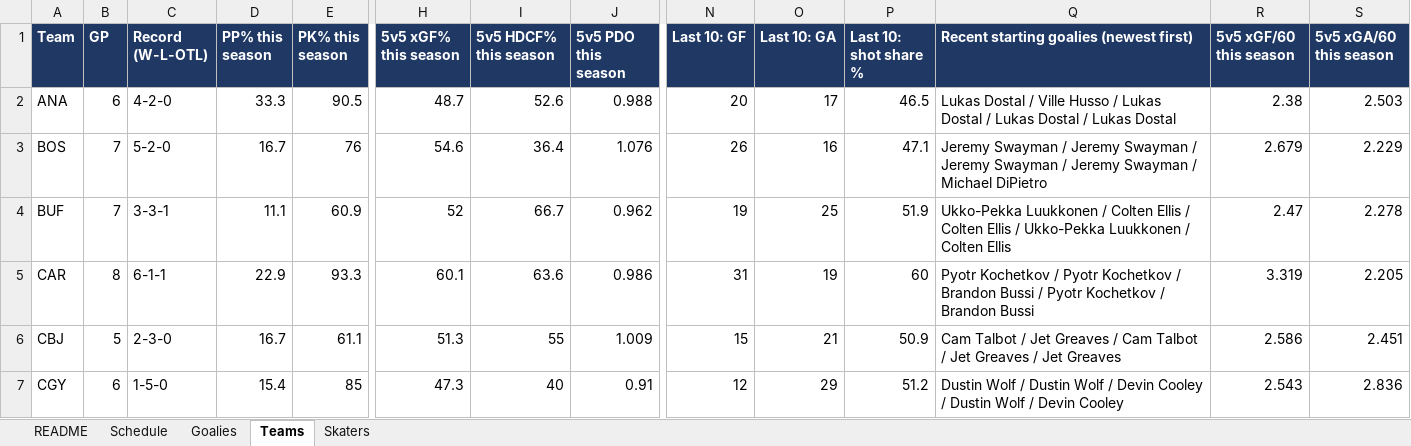
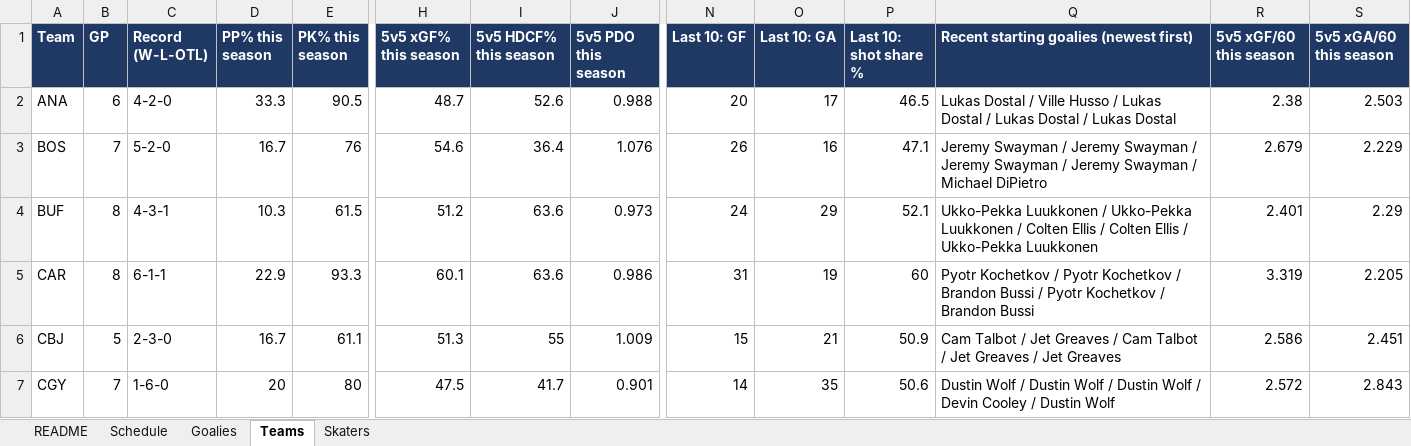
Before and after one commit to vimmer77/nhl-data, an Excel workbook: output/nhl_daily_data.xlsx, sheet Teams, drawn as a sheet; only a part is shown, gaps mark what is left out; values as stored, in another font and other column widths than the file's, no borders; the diff covers the shown part only; the diff names each change by its address in the sheet, - before the commit and + after, or states it on an @@ line.

```diff
--- a/output/nhl_daily_data.xlsx (sheet Teams)
+++ b/output/nhl_daily_data.xlsx (sheet Teams)
-B4 (GP): 7
+B4 (GP): 8
-C4 (Record (W-L-OTL)): 3-3-1
+C4 (Record (W-L-OTL)): 4-3-1
-D4 (PP% this season): 11.1
+D4 (PP% this season): 10.3
-E4 (PK% this season): 60.9
+E4 (PK% this season): 61.5
-H4 (5v5 xGF% this season): 52
+H4 (5v5 xGF% this season): 51.2
-I4 (5v5 HDCF% this season): 66.7
+I4 (5v5 HDCF% this season): 63.6
-J4 (5v5 PDO this season): 0.962
+J4 (5v5 PDO this season): 0.973
-N4 (Last 10: GF): 19
+N4 (Last 10: GF): 24
-O4 (Last 10: GA): 25
+O4 (Last 10: GA): 29
-P4 (Last 10: shot share %): 51.9
+P4 (Last 10: shot share %): 52.1
-Q4: …Luukkonen / Colten Ellis / Colten Ellis / Ukko-Pekka Luukkonen / Colten Ellis
+Q4: …Luukkonen / Ukko-Pekka Luukkonen / Colten Ellis / Colten Ellis / Ukko-Pekka Luukkonen
-R4 (5v5 xGF/60 this season): 2.47
+R4 (5v5 xGF/60 this season): 2.401
-S4 (5v5 xGA/60 this season): 2.278
+S4 (5v5 xGA/60 this season): 2.29
-B7 (GP): 6
+B7 (GP): 7
-C7 (Record (W-L-OTL)): 1-5-0
+C7 (Record (W-L-OTL)): 1-6-0
-D7 (PP% this season): 15.4
+D7 (PP% this season): 20
-E7 (PK% this season): 85
+E7 (PK% this season): 80
-H7 (5v5 xGF% this season): 47.3
+H7 (5v5 xGF% this season): 47.5
-I7 (5v5 HDCF% this season): 40
+I7 (5v5 HDCF% this season): 41.7
-J7 (5v5 PDO this season): 0.91
+J7 (5v5 PDO this season): 0.901
-N7 (Last 10: GF): 12
+N7 (Last 10: GF): 14
-O7 (Last 10: GA): 29
+O7 (Last 10: GA): 35
-P7 (Last 10: shot share %): 51.2
+P7 (Last 10: shot share %): 50.6
-Q7: …Wolf / Devin Cooley / Dustin Wolf / Devin Cooley
+Q7: …Wolf / Dustin Wolf / Devin Cooley / Dustin Wolf
-R7 (5v5 xGF/60 this season): 2.543
+R7 (5v5 xGF/60 this season): 2.572
-S7 (5v5 xGA/60 this season): 2.836
+S7 (5v5 xGA/60 this season): 2.843
```
Also changed, not shown: 259 edited cells elsewhere in this sheet, sheet Skaters, sheet Schedule, sheet Goalies, sheet README, 11 other files.
